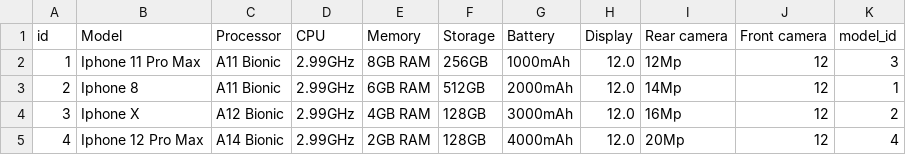
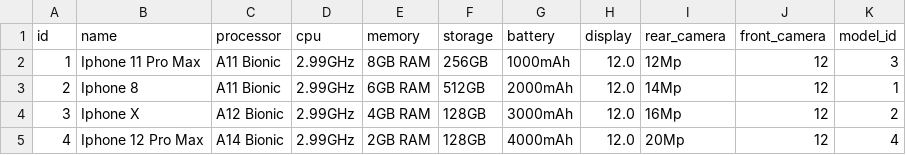
Before and after one commit to Zeratulaxer/price_generator, a CSV file: storage/model_details.csv, drawn as a sheet.

Commit message:
Prettified column names and used hydration

```diff
--- a/storage/model_details.csv
+++ b/storage/model_details.csv
@@ -1,2 +1,2 @@
-id;Model;Processor;CPU;Memory;Storage;Battery;Display;Rear camera;Front camera;model_id
+id;name;processor;cpu;memory;storage;battery;display;rear_camera;front_camera;model_id
 1;Iphone 11 Pro Max;A11 Bionic;2.99GHz;8GB RAM;256GB;1000mAh;12.0;12Mp;12;3
```
Also changed, not shown: storage/models.csv, 13 other files.
